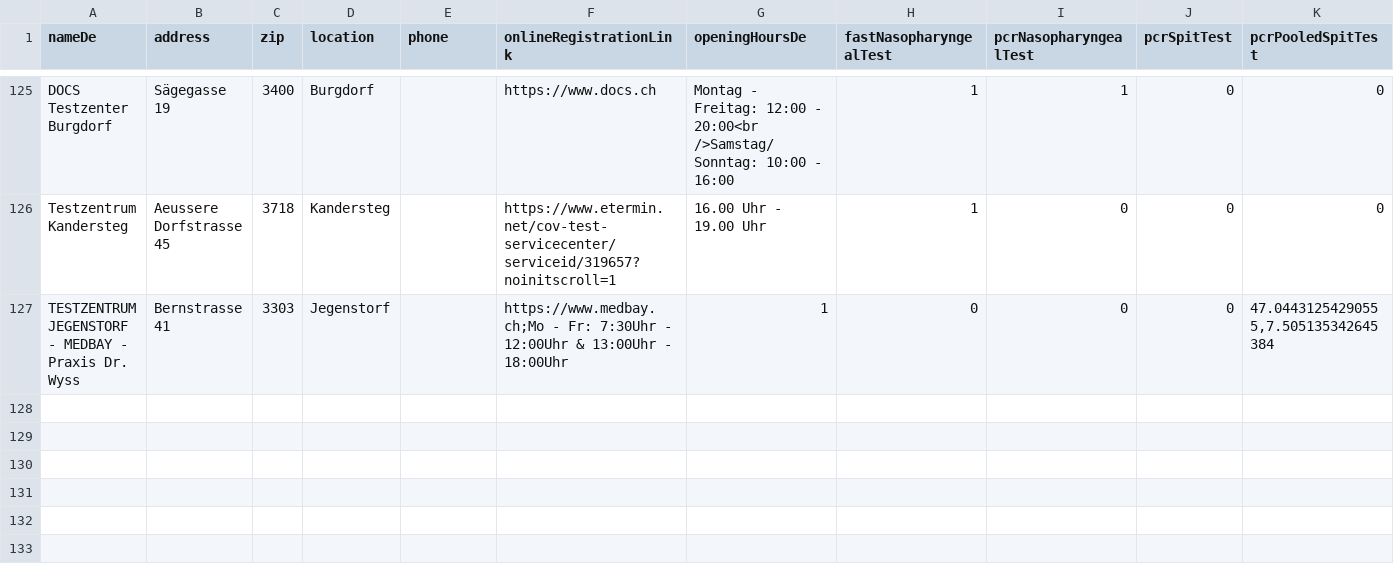
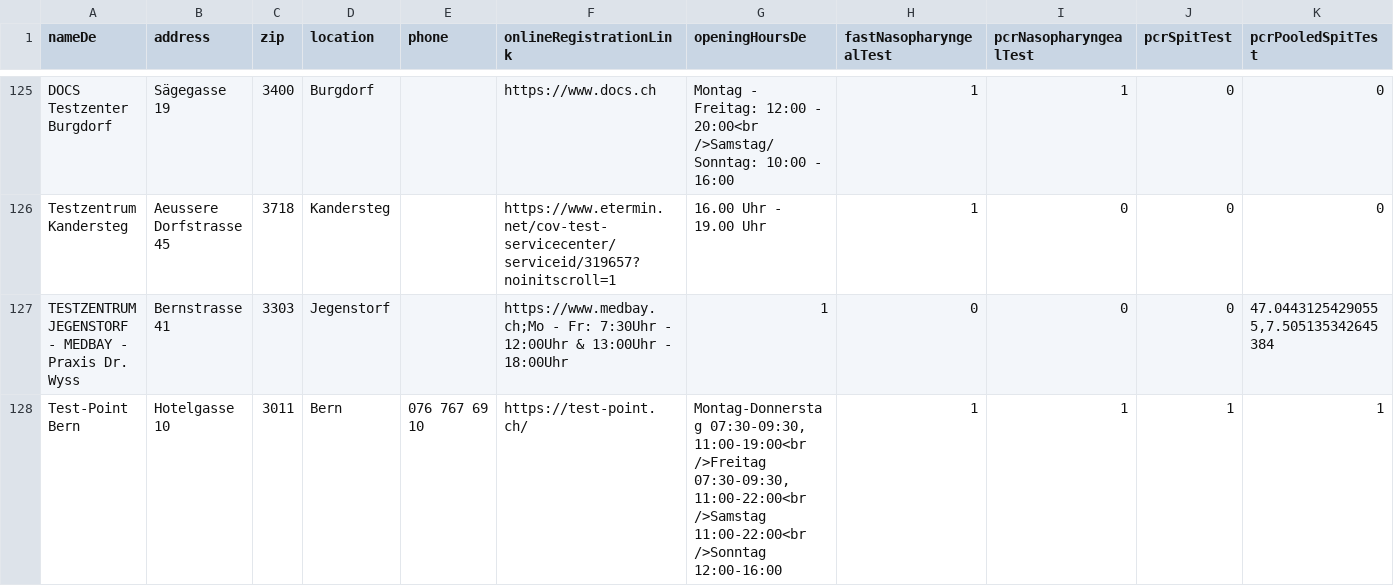
Before and after one commit to openDataBE/TestOffer, a CSV file: test_locations.csv, drawn as a sheet; only a part is shown, gaps mark what is left out; rows hold the shown columns only; the diff names each change by its address in the sheet, - before the commit and + after, or states it on an @@ line.

Commit message:
Update test_locations.csv

```diff
--- a/test_locations.csv
+++ b/test_locations.csv
+row 128: Test-Point Bern | Hotelgasse 10 | 3011 | Bern | 076 767 69 10 | https://test-point.ch/ | Montag-Donnerstag 07:30-09:30, 11:00-19:00<br />Freitag 07:30-09:30, 11:00-22:00<br />Samstag 11:00-22:00<br />Sonntag 12:00-16:00 | 1 | 1 | 1 | 1
```
